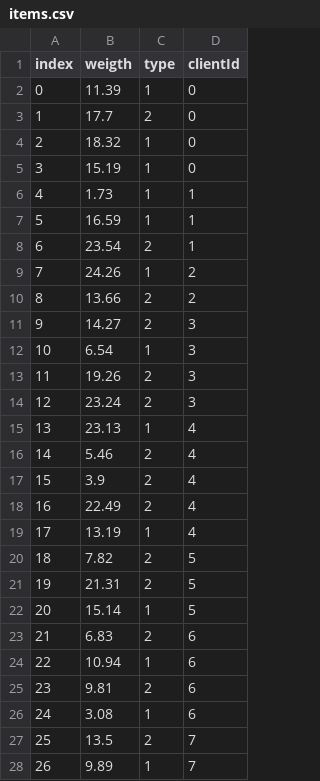
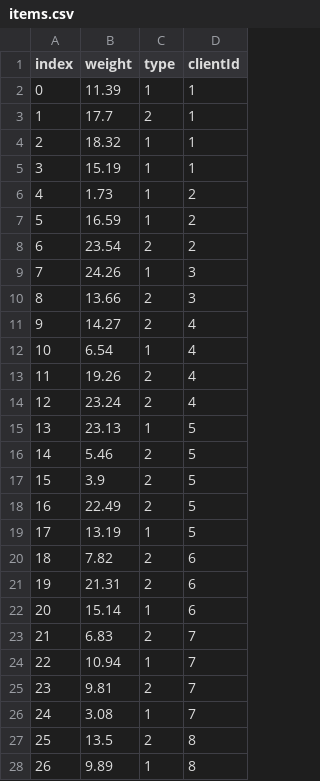
Before and after one commit to chriselster/FreightTestGenerator, a CSV file: out/items.csv, drawn as a sheet; only a part is shown; the diff covers the shown part only.

```diff
--- a/out/items.csv
+++ b/out/items.csv
@@ -1,28 +1,28 @@
-index,weigth,type,clientId
-0,11.39,1,0
-1,17.7,2,0
-2,18.32,1,0
-3,15.19,1,0
-4,1.73,1,1
-5,16.59,1,1
-6,23.54,2,1
-7,24.26,1,2
-8,13.66,2,2
-9,14.27,2,3
-10,6.54,1,3
-11,19.26,2,3
-12,23.24,2,3
-13,23.13,1,4
-14,5.46,2,4
-15,3.9,2,4
-16,22.49,2,4
-17,13.19,1,4
-18,7.82,2,5
-19,21.31,2,5
-20,15.14,1,5
-21,6.83,2,6
-22,10.94,1,6
-23,9.81,2,6
-24,3.08,1,6
-25,13.5,2,7
-26,9.89,1,7
+index,weight,type,clientId
+0,11.39,1,1
+1,17.7,2,1
+2,18.32,1,1
+3,15.19,1,1
+4,1.73,1,2
+5,16.59,1,2
+6,23.54,2,2
+7,24.26,1,3
+8,13.66,2,3
+9,14.27,2,4
+10,6.54,1,4
+11,19.26,2,4
+12,23.24,2,4
+13,23.13,1,5
+14,5.46,2,5
+15,3.9,2,5
+16,22.49,2,5
+17,13.19,1,5
+18,7.82,2,6
+19,21.31,2,6
+20,15.14,1,6
+21,6.83,2,7
+22,10.94,1,7
+23,9.81,2,7
+24,3.08,1,7
+25,13.5,2,8
+26,9.89,1,8
```
Also changed, not shown: 53 edited cells elsewhere in this file, out/clients.csv, 17 other files.
